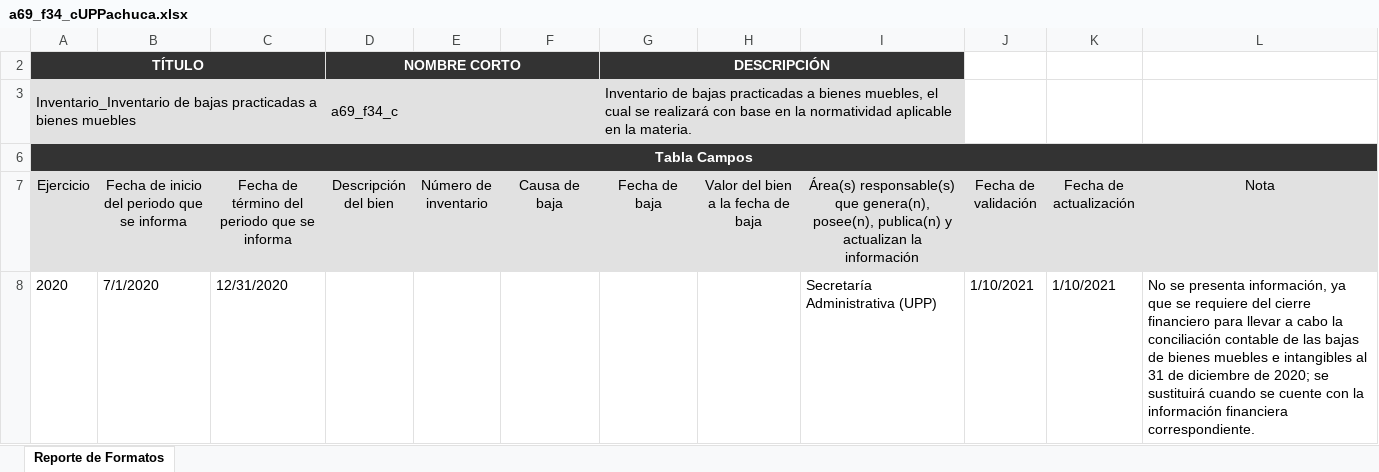
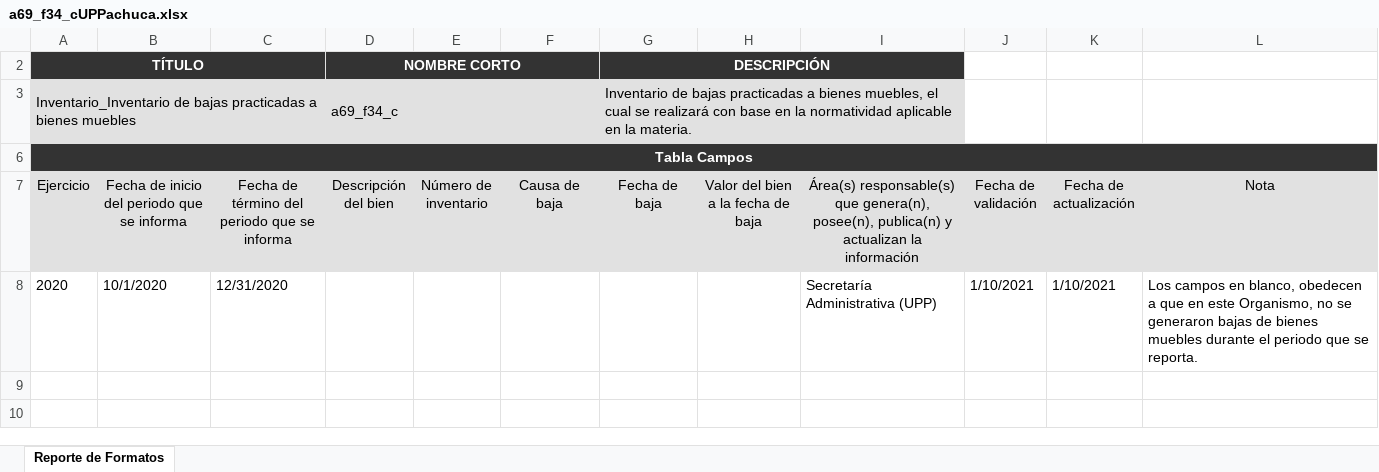
Before and after one commit to dlunna/upp.w22.transparencia, an Excel workbook: xlsx/a69_f34_cUPPachuca.xlsx, sheet Reporte de Formatos, drawn as a sheet; values as stored, in another font and other column widths than the file's, no borders; the diff names each change by its address in the sheet, - before the commit and + after, or states it on an @@ line.

```diff
--- a/xlsx/a69_f34_cUPPachuca.xlsx (sheet Reporte de Formatos)
+++ b/xlsx/a69_f34_cUPPachuca.xlsx (sheet Reporte de Formatos)
-B8: 7/1/2020
+B8: 10/1/2020
-L8 (Nota): No se presenta información, ya que se requiere del cierre financiero para llevar a cabo la conciliación contable de las bajas de bienes muebles e intangibles al 31 de diciembre de 2020; se sustituirá cuando se cuente con la información financiera correspondiente.
+L8 (Nota): Los campos en blanco, obedecen a que en este Organismo, no se generaron bajas de bienes muebles durante el periodo que se reporta.
```
Also changed, not shown: xlsx/a69_f21_bUPPachuca.xlsx, xlsx/a69_f31_bUPPachuca.xlsx, 28 other files.
